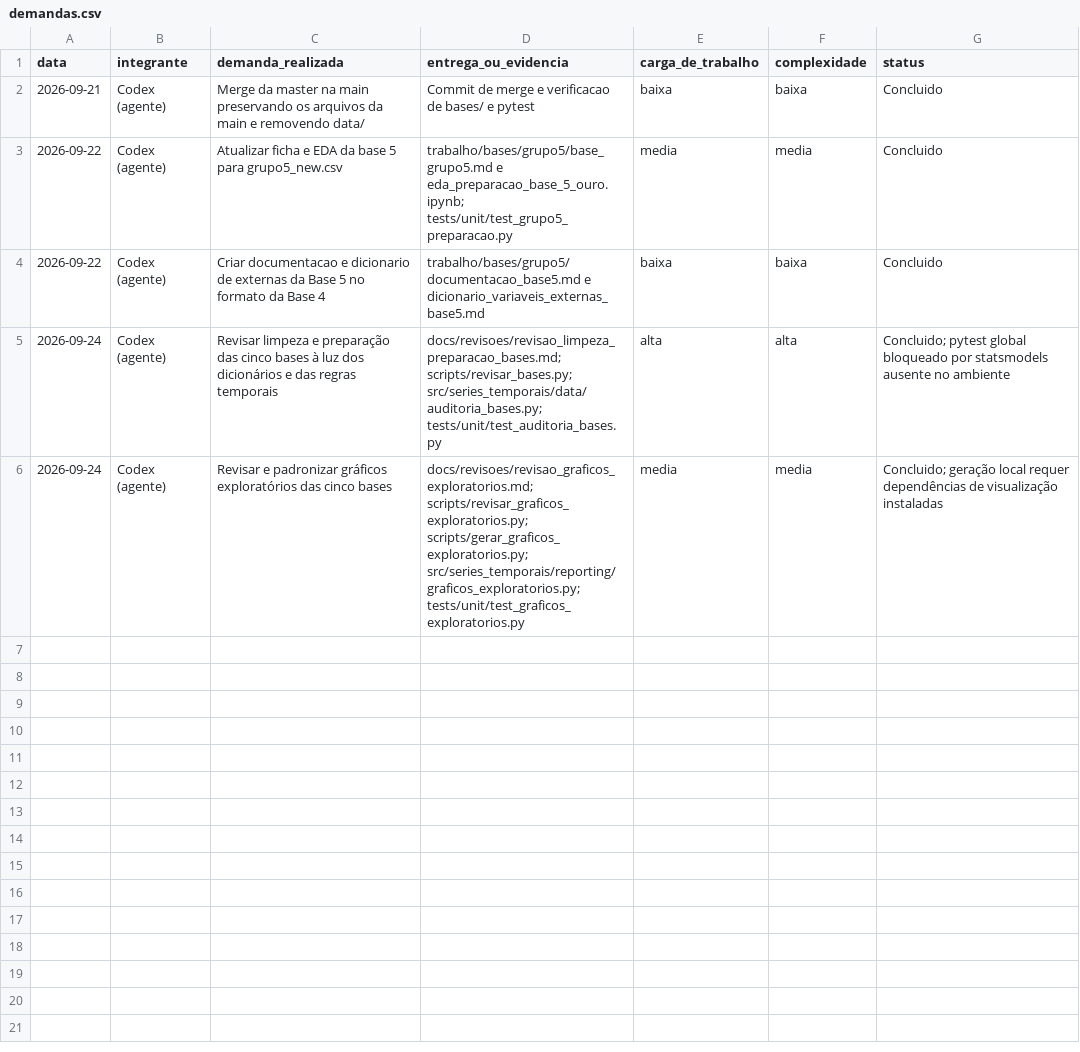
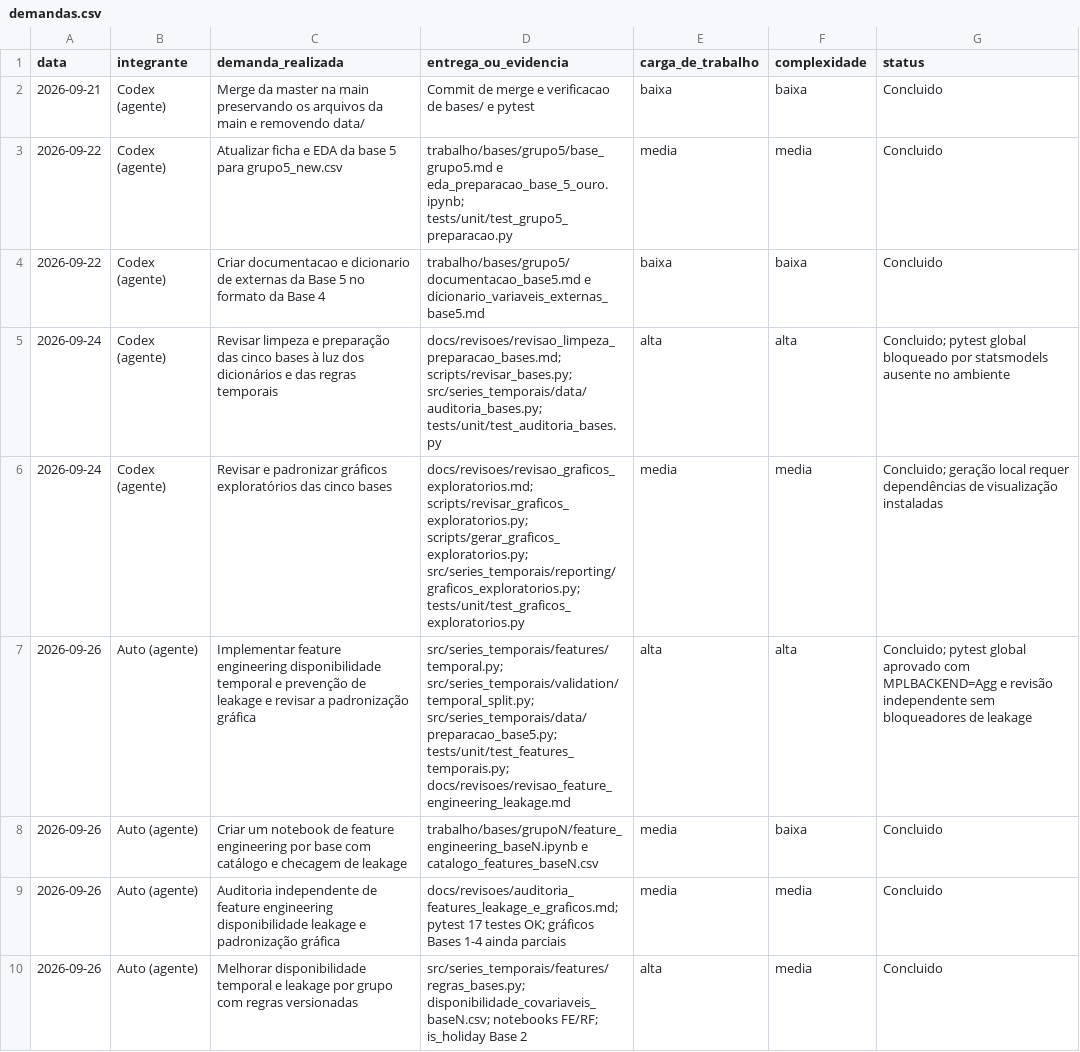
Before and after one commit to lemosriosl/TrabalhoDanielModelos, a CSV file: collaboration/demandas.csv, drawn as a sheet; the diff names each change by its address in the sheet, - before the commit and + after, or states it on an @@ line.

Commit message:
subindo a Feature engineering, Disponibilidade temporal e Preveção de leakage

```diff
--- a/collaboration/demandas.csv
+++ b/collaboration/demandas.csv
+row 7: 2026-09-26 | Auto (agente) | Implementar feature engineering disponibilidade temporal e prevenção de leakage e revisar a padronização gráfica | src/series_temporais/features/temporal.py; src/series_temporais/validation/temporal_split.py; src/series_temporais/data/preparacao_base5.py; tests/unit/test_features_temporais.py; docs/revisoes/revisao_feature_engineering_leakage.md | alta | alta | Concluido; pytest global aprovado com MPLBACKEND=Agg e revisão independente sem bloqueadores de leakage
+row 8: 2026-09-26 | Auto (agente) | Criar um notebook de feature engineering por base com catálogo e checagem de leakage | trabalho/bases/grupoN/feature_engineering_baseN.ipynb e catalogo_features_baseN.csv | media | baixa | Concluido
+row 9: 2026-09-26 | Auto (agente) | Auditoria independente de feature engineering disponibilidade leakage e padronização gráfica | docs/revisoes/auditoria_features_leakage_e_graficos.md; pytest 17 testes OK; gráficos Bases 1-4 ainda parciais | media | media | Concluido
+row 10: 2026-09-26 | Auto (agente) | Melhorar disponibilidade temporal e leakage por grupo com regras versionadas | src/series_temporais/features/regras_bases.py; disponibilidade_covariaveis_baseN.csv; notebooks FE/RF; is_holiday Base 2 | alta | media | Concluido
```
Also changed, not shown: 51 other files.
